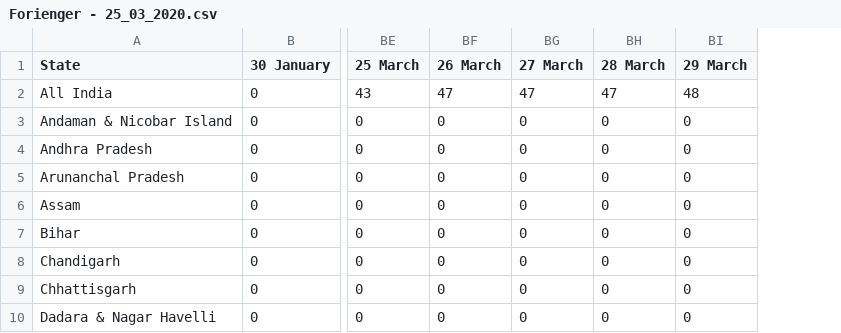
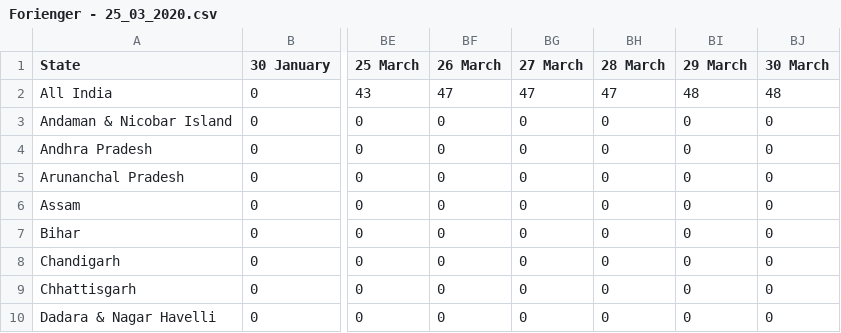
Before and after one commit to iirs-students/covid-19, a CSV file: Forienger - 25_03_2020.csv, drawn as a sheet; only a part is shown, gaps mark what is left out; the diff names each change by its address in the sheet, - before the commit and + after, or states it on an @@ line.

```diff
--- a/Forienger - 25_03_2020.csv
+++ b/Forienger - 25_03_2020.csv
+column BJ (30 March), rows 2-10: 48 | 0 | 0 | 0 | 0 | 0 | 0 | 0 | 0
```
Also changed, not shown: Cured - 25_03_2020.csv, Death 25_03_2020.csv, 2 other files.
